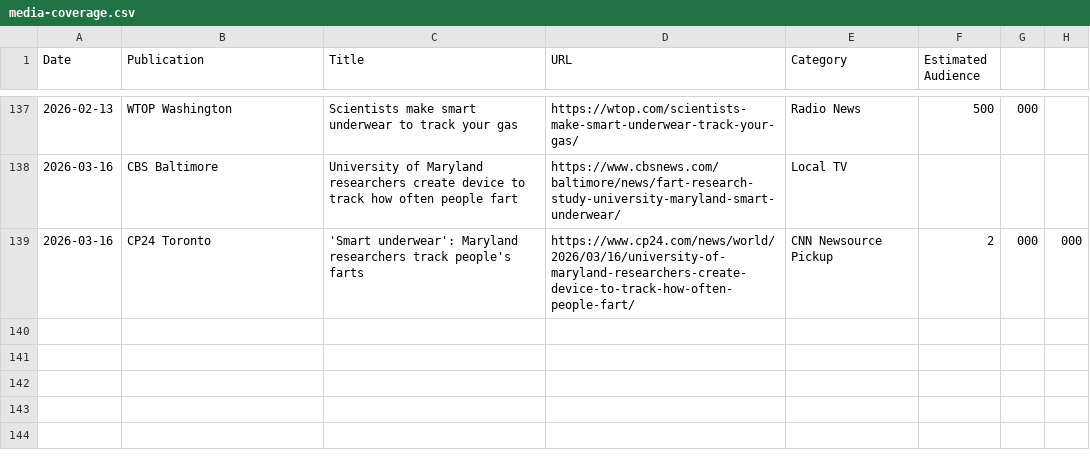
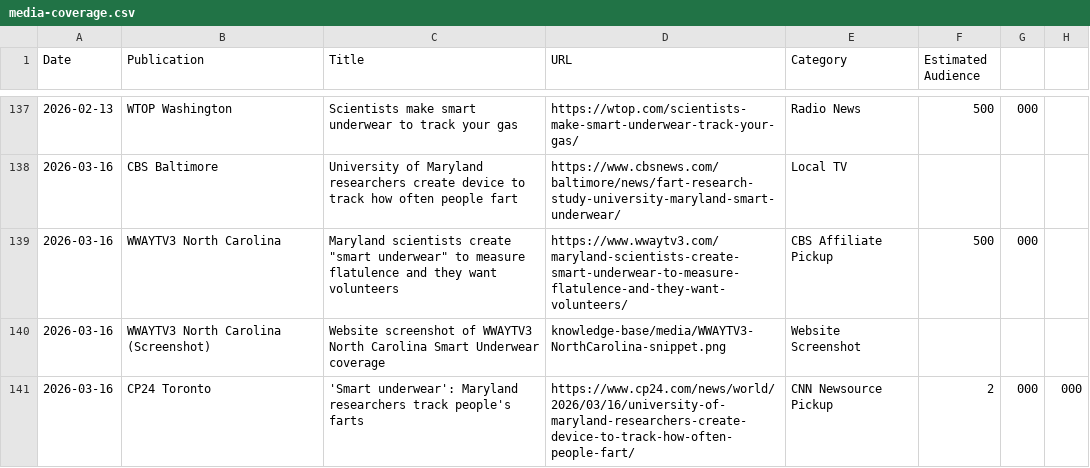
Before and after one commit to brantley-hall/human-flatus-atlas, a CSV file: media-coverage.csv, drawn as a sheet; only a part is shown, gaps mark what is left out; the diff names each change by its address in the sheet, - before the commit and + after, or states it on an @@ line.

Commit message:
Document CBS affiliate coverage in knowledge base
- Added WWAYTV3 North Carolina CBS affiliate pickup to media-coverage.csv
- Created placeholder screenshot for WWAYTV3 coverage
- CBS Baltimore story documented with limited affiliate pickup (2 stations)
- Knowledge base preserves coverage without public website section
- Ready for future CBS expansion when more stations pick up story

```diff
--- a/media-coverage.csv
+++ b/media-coverage.csv
+row 139: 2026-03-16 | WWAYTV3 North Carolina | Maryland scientists create "smart underwear" to measure flatulence and they want volunteers | https://www.wwaytv3.com/maryland-scientists-create-smart-underwear-to-measure-flatulence-and-they-want-volunteers/ | CBS Affiliate Pickup | 500 | 000
+row 140: 2026-03-16 | WWAYTV3 North Carolina (Screenshot) | Website screenshot of WWAYTV3 North Carolina Smart Underwear coverage | knowledge-base/media/WWAYTV3-NorthCarolina-snippet.png | Website Screenshot
```
Also changed, not shown: 1 other file.
